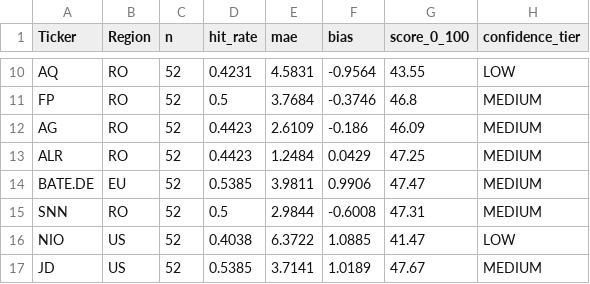
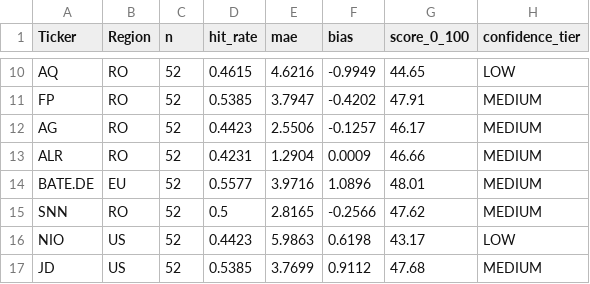
Before and after one commit to drapin22/dp_avb_stock_auto, a CSV file: data/scores_stockd.csv, drawn as a sheet; only a part is shown, gaps mark what is left out; the diff covers the shown part only; the diff names each change by its address in the sheet, - before the commit and + after, or states it on an @@ line.

```diff
--- a/data/scores_stockd.csv
+++ b/data/scores_stockd.csv
-D10 (hit_rate): 0.4231
+D10 (hit_rate): 0.4615
-E10 (mae): 4.5831
+E10 (mae): 4.6216
-F10 (bias): -0.9564
+F10 (bias): -0.9949
-G10 (score_0_100): 43.55
+G10 (score_0_100): 44.65
-D11 (hit_rate): 0.5
+D11 (hit_rate): 0.5385
-E11 (mae): 3.7684
+E11 (mae): 3.7947
-F11 (bias): -0.3746
+F11 (bias): -0.4202
-G11 (score_0_100): 46.8
+G11 (score_0_100): 47.91
-E12 (mae): 2.6109
+E12 (mae): 2.5506
-F12 (bias): -0.186
+F12 (bias): -0.1257
-G12 (score_0_100): 46.09
+G12 (score_0_100): 46.17
-D13 (hit_rate): 0.4423
+D13 (hit_rate): 0.4231
-E13 (mae): 1.2484
+E13 (mae): 1.2904
-F13 (bias): 0.0429
+F13 (bias): 0.0009
-G13 (score_0_100): 47.25
+G13 (score_0_100): 46.66
-D14 (hit_rate): 0.5385
+D14 (hit_rate): 0.5577
-E14 (mae): 3.9811
+E14 (mae): 3.9716
-F14 (bias): 0.9906
+F14 (bias): 1.0896
-G14 (score_0_100): 47.47
+G14 (score_0_100): 48.01
-E15 (mae): 2.9844
+E15 (mae): 2.8165
-F15 (bias): -0.6008
+F15 (bias): -0.2566
-G15 (score_0_100): 47.31
+G15 (score_0_100): 47.62
-D16 (hit_rate): 0.4038
+D16 (hit_rate): 0.4423
-E16 (mae): 6.3722
+E16 (mae): 5.9863
-F16 (bias): 1.0885
+F16 (bias): 0.6198
-G16 (score_0_100): 41.47
+G16 (score_0_100): 43.17
-E17 (mae): 3.7141
+E17 (mae): 3.7699
-F17 (bias): 1.0189
+F17 (bias): 0.9112
-G17 (score_0_100): 47.67
+G17 (score_0_100): 47.68
```
Also changed, not shown: 49 edited cells elsewhere in this file, data/backtest_eval.csv, data/forecasts_stockd.csv, 3 other files.
